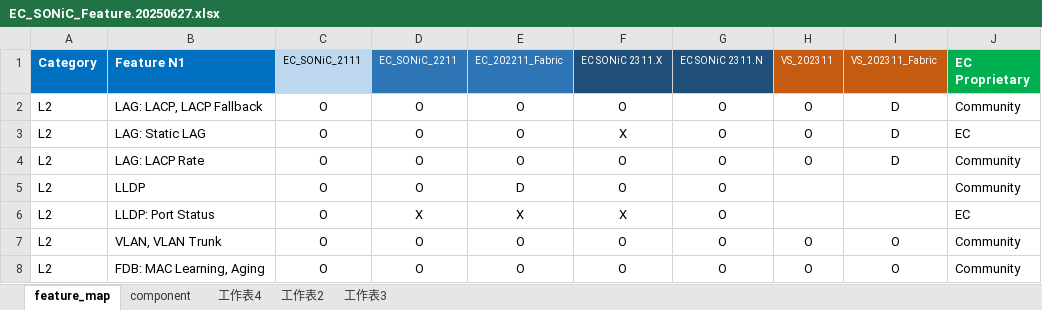
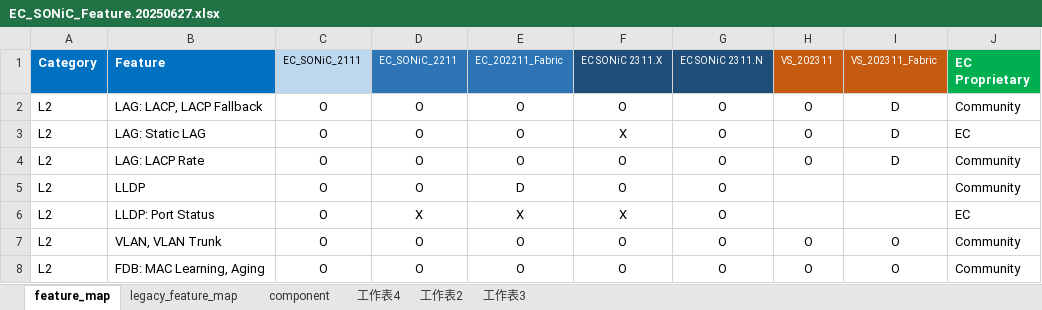
Before and after one commit to cominggithub/jira, an Excel workbook: data/EC_SONiC_Feature.20250627.xlsx, sheet feature_map, drawn as a sheet; only a part is shown; values as stored, in another font and other column widths than the file's, no borders; conditional formats not drawn; the diff names each change by its address in the sheet, - before the commit and + after, or states it on an @@ line.

```diff
--- a/data/EC_SONiC_Feature.20250627.xlsx (sheet feature_map)
+++ b/data/EC_SONiC_Feature.20250627.xlsx (sheet feature_map)
+sheet tab: legacy_feature_map
-B1: Feature N1
+B1: Feature
```
Also changed, not shown: 26 other files.
